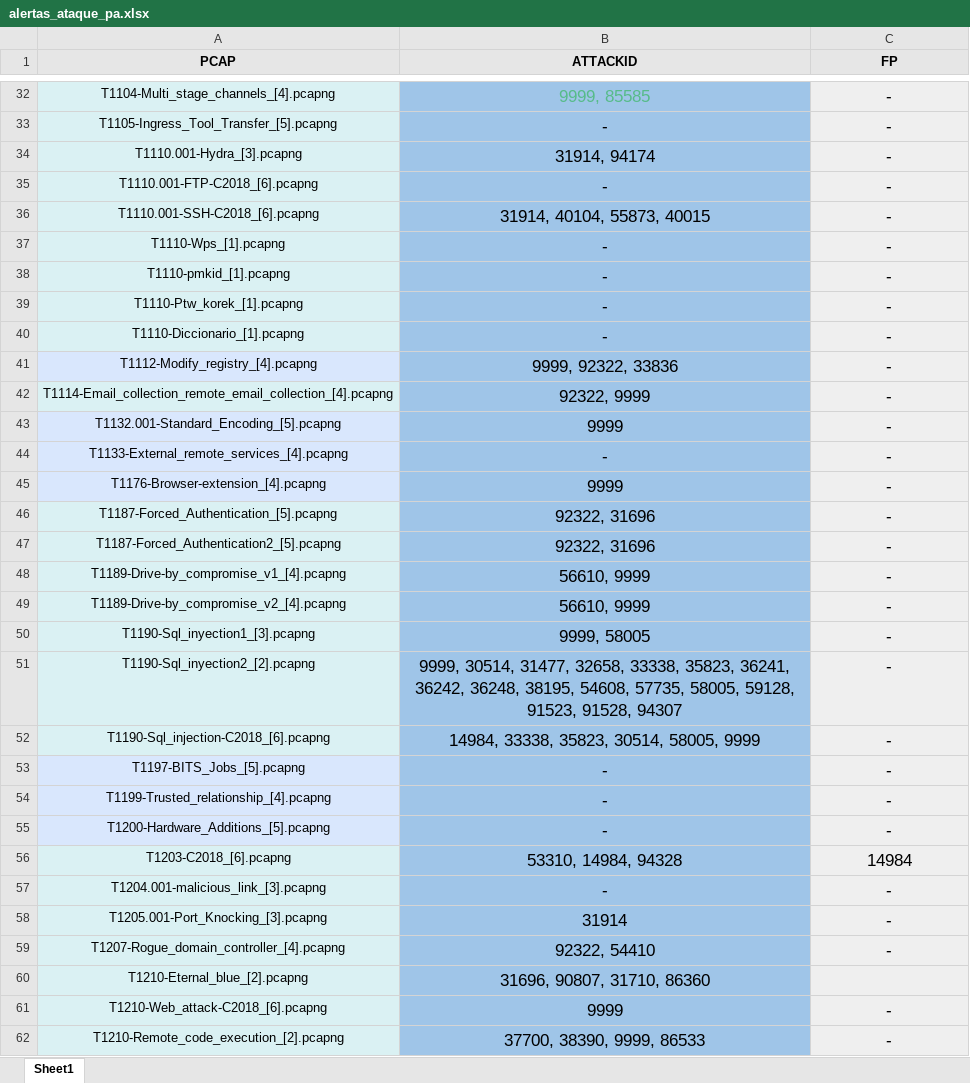
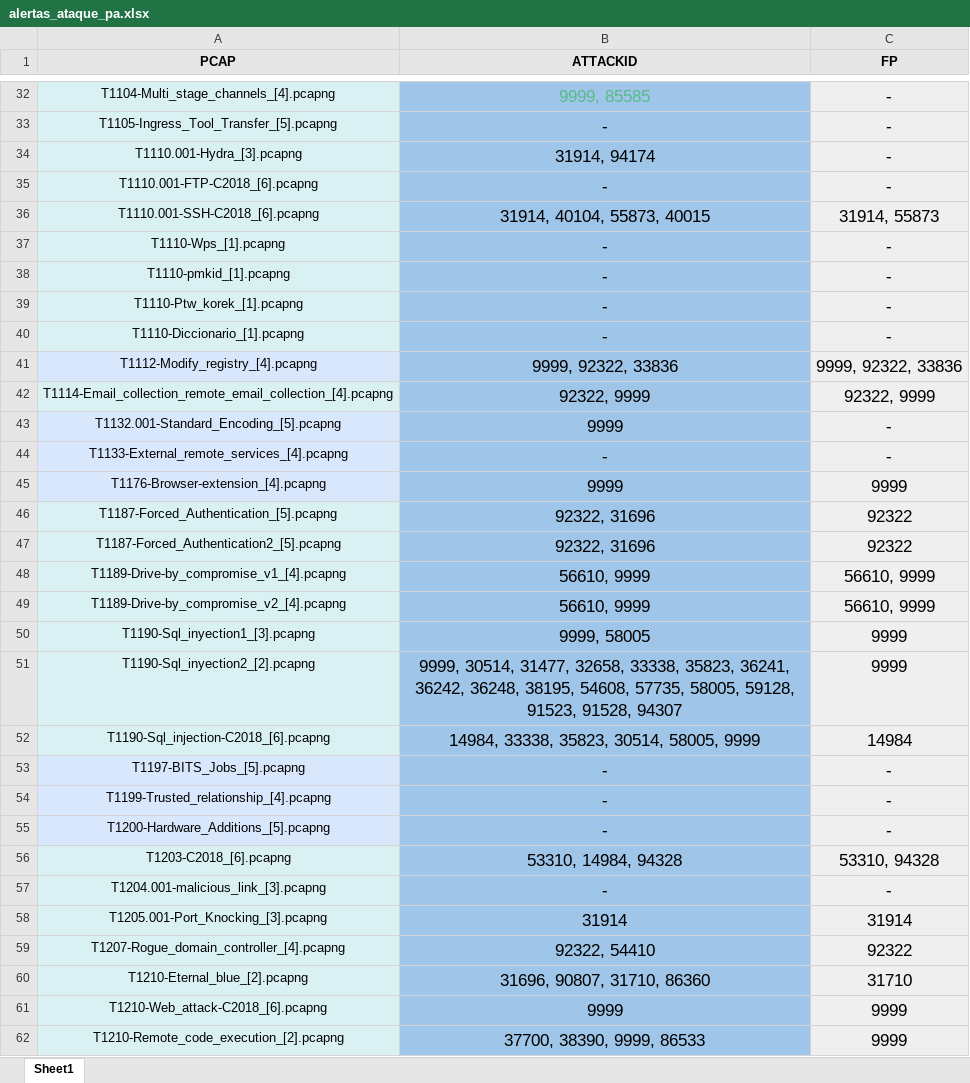
Before and after one commit to javgarbor10/Snort-FG-PA-Analisis_Capacidad_deteccion_Ataques_red, an Excel workbook: BBDD/CSV/alertas_ataque_pa.xlsx, sheet Sheet1, drawn as a sheet; only a part is shown, gaps mark what is left out; values as stored, in another font and other column widths than the file's, no borders; the diff covers the shown part only; the diff names each change by its address in the sheet, - before the commit and + after, or states it on an @@ line.

```diff
--- a/BBDD/CSV/alertas_ataque_pa.xlsx (sheet Sheet1)
+++ b/BBDD/CSV/alertas_ataque_pa.xlsx (sheet Sheet1)
-C36 (FP): -
+C36 (FP): 31914, 55873
-C41 (FP): -
+C41 (FP): 9999, 92322, 33836
-C42 (FP): -
+C42 (FP): 92322, 9999
-C45 (FP): -
+C45 (FP): 9999
-C46:C47 (FP): -
+C46:C47 (FP): 92322
-C48:C49 (FP): -
+C48:C49 (FP): 56610, 9999
-C50:C51 (FP): -
+C50:C51 (FP): 9999
-C52 (FP): -
+C52 (FP): 14984
-C56 (FP): 14984
+C56 (FP): 53310, 94328
-C58 (FP): -
+C58 (FP): 31914
-C59 (FP): -
+C59 (FP): 92322
-C60 (FP): (empty)
+C60 (FP): 31710
-C61:C62 (FP): -
+C61:C62 (FP): 9999
```
Also changed, not shown: 32 edited cells and cell formats elsewhere in this sheet, 1 other file.
